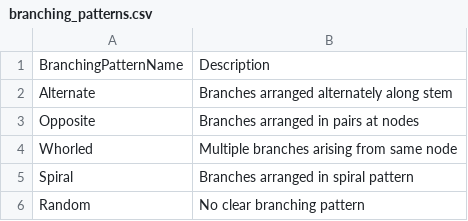
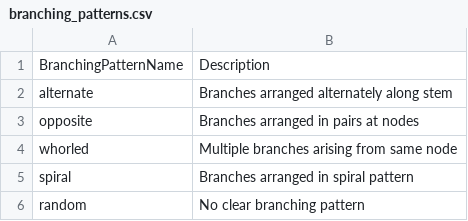
Before and after one commit to XRFutureForests/digital-twin-db, a CSV file: data/lookups/branching_patterns.csv, drawn as a sheet.

```diff
--- a/data/lookups/branching_patterns.csv
+++ b/data/lookups/branching_patterns.csv
@@ -1,6 +1,6 @@
 BranchingPatternName,Description
-Alternate,Branches arranged alternately along stem
-Opposite,Branches arranged in pairs at nodes
-Whorled,Multiple branches arising from same node
-Spiral,Branches arranged in spiral pattern
-Random,No clear branching pattern
+alternate,Branches arranged alternately along stem
+opposite,Branches arranged in pairs at nodes
+whorled,Multiple branches arising from same node
+spiral,Branches arranged in spiral pattern
+random,No clear branching pattern
```
Also changed, not shown: data/lookups/bark_characteristics.csv, data/lookups/crown_shapes.csv, 23 other files.
